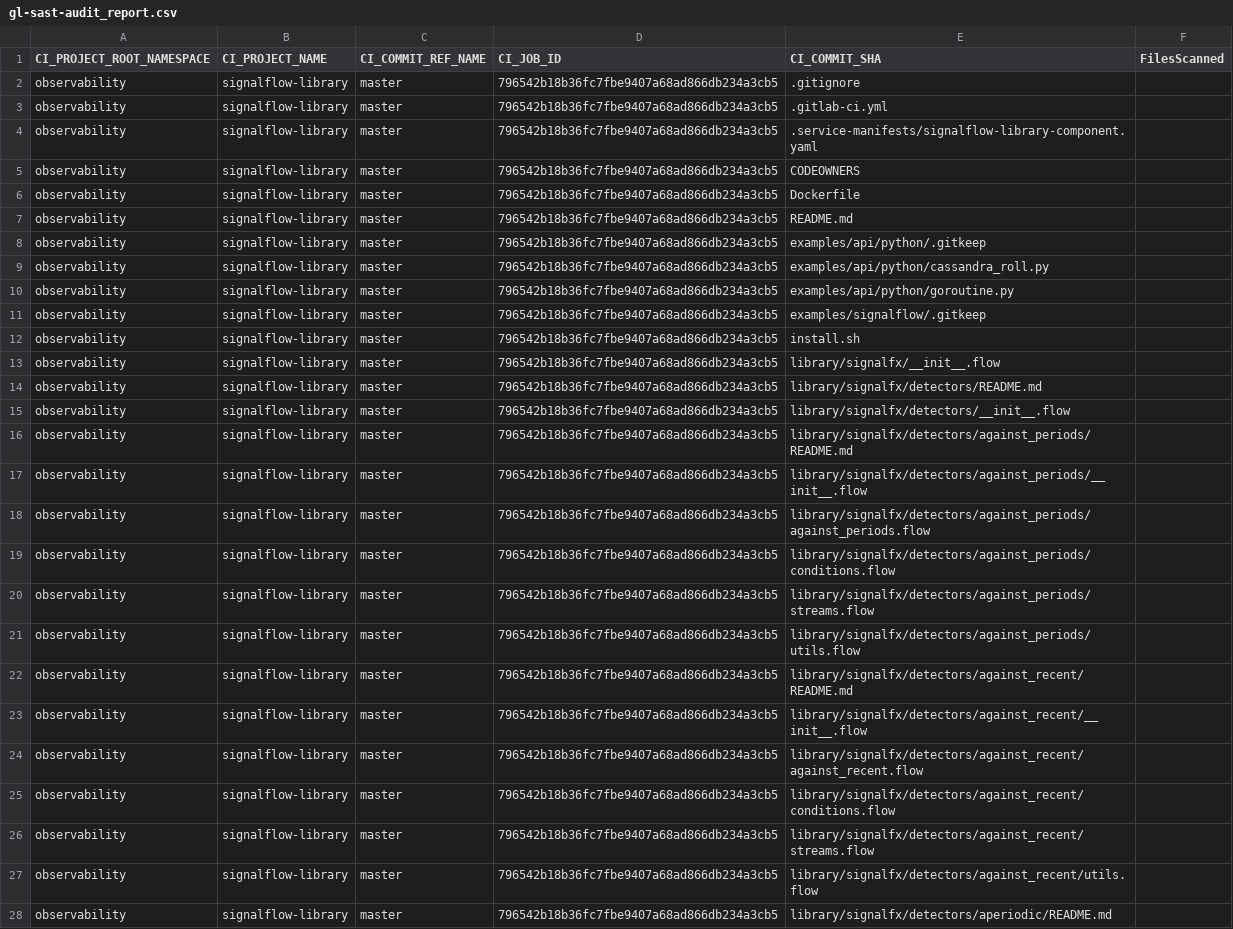
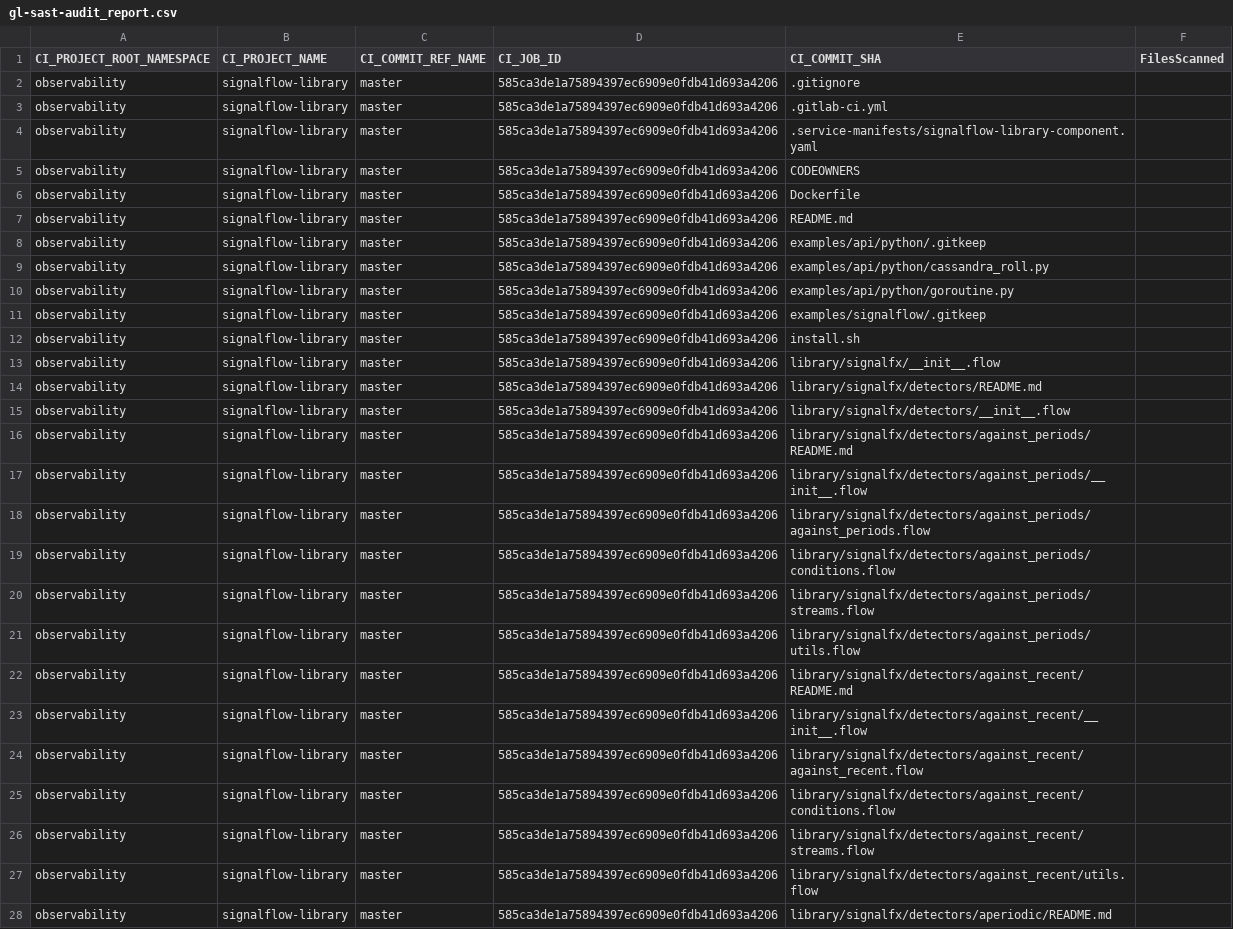
Before and after one commit to signalfx/signalflow-library, a CSV file: gl-sast-audit_report.csv, drawn as a sheet; only a part is shown; the diff covers the shown part only; the diff names each change by its address in the sheet, - before the commit and + after, or states it on an @@ line.

```diff
--- a/gl-sast-audit_report.csv
+++ b/gl-sast-audit_report.csv
-D2:D28 (CI_JOB_ID): 796542b18b36fc7fbe9407a68ad866db234a3cb5
+D2:D28 (CI_JOB_ID): 585ca3de1a75894397ec6909e0fdb41d693a4206
```
Also changed, not shown: 160 edited cells elsewhere in this file, 2 other files.
